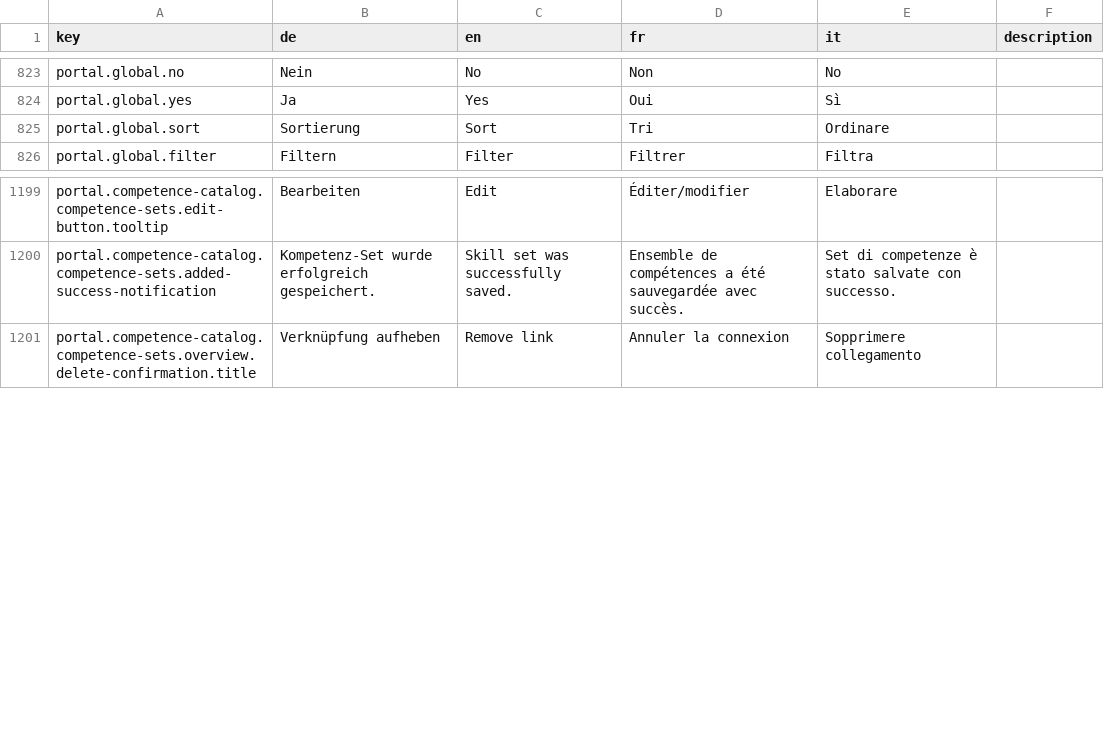
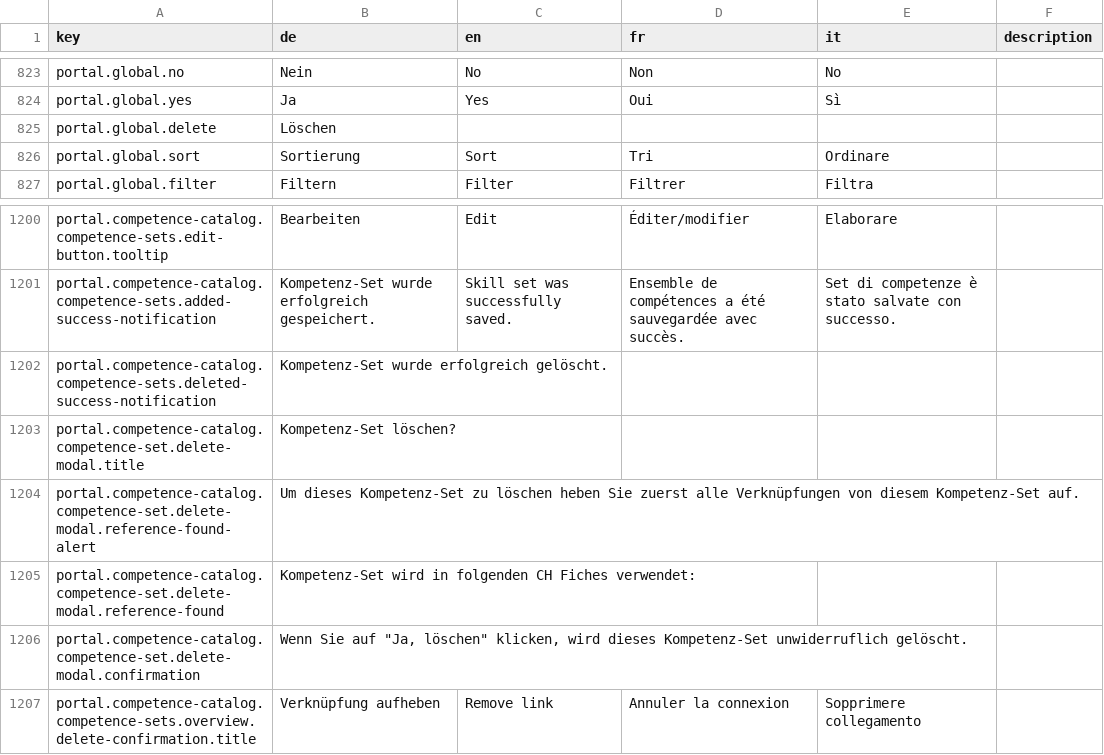
Before and after one commit to 99999989/alv-portal, a CSV file: alv-portal-ui/translations.csv, drawn as a sheet; only a part is shown, gaps mark what is left out.

Commit message:
DF-1568 delete dialog for competence set

```diff
--- a/alv-portal-ui/translations.csv
+++ b/alv-portal-ui/translations.csv
@@ -824,2 +824,3 @@ portal.global.no,Nein,No,Non,No,
 portal.global.yes,Ja,Yes,Oui,Sì,
+portal.global.delete,Löschen,,,,
 portal.global.sort,Sortierung,Sort,Tri,Ordinare,
@@ -1200,2 +1201,7 @@ portal.competence-catalog.competence-sets.edit-button.tooltip,Bearbeiten,Edit,É
 portal.competence-catalog.competence-sets.added-success-notification,Kompetenz-Set wurde erfolgreich gespeichert.,Skill set was successfully saved.,Ensemble de compétences a été sauvegardée avec succès.,Set di competenze è stato salvate con successo.,
+portal.competence-catalog.competence-sets.deleted-success-notification,Kompetenz-Set wurde erfolgreich gelöscht.,,,,
+portal.competence-catalog.competence-set.delete-modal.title,Kompetenz-Set löschen?,,,,
+portal.competence-catalog.competence-set.delete-modal.reference-found-alert,Um dieses Kompetenz-Set zu löschen heben Sie zuerst alle Verknüpfungen von diesem Kompetenz-Set auf.,,,,
+portal.competence-catalog.competence-set.delete-modal.reference-found,Kompetenz-Set wird in folgenden CH Fiches verwendet:,,,,
+portal.competence-catalog.competence-set.delete-modal.confirmation,"Wenn Sie auf ""Ja, löschen"" klicken, wird dieses Kompetenz-Set unwiderruflich gelöscht.",,,,
 portal.competence-catalog.competence-sets.overview.delete-confirmation.title,Verknüpfung aufheben,Remove link,Annuler la connexion,Sopprimere collegamento,
```
Also changed, not shown: 3 other files.
